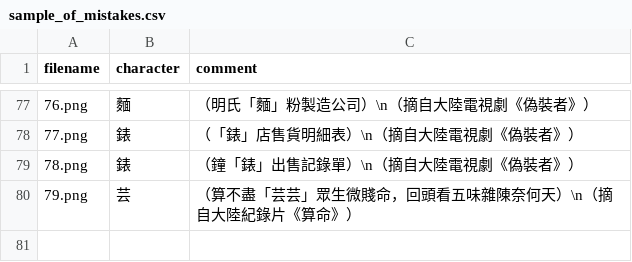
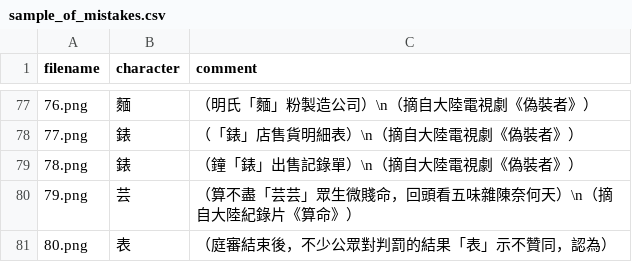
Before and after one commit to zhmgczh/Notes-on-Traditional-Chinese-Characters-in-Taiwan-for-Mainland-Chinese-Residents, a CSV file: Sample_of_Mistakes/sample_of_mistakes.csv, drawn as a sheet; only a part is shown, gaps mark what is left out; the diff names each change by its address in the sheet, - before the commit and + after, or states it on an @@ line.

```diff
--- a/Sample_of_Mistakes/sample_of_mistakes.csv
+++ b/Sample_of_Mistakes/sample_of_mistakes.csv
+row 81: 80.png | 表 | （庭審結束後，不少公眾對判罰的結果「表」示不贊同，認為）
```
Also changed, not shown: 2 other files.
